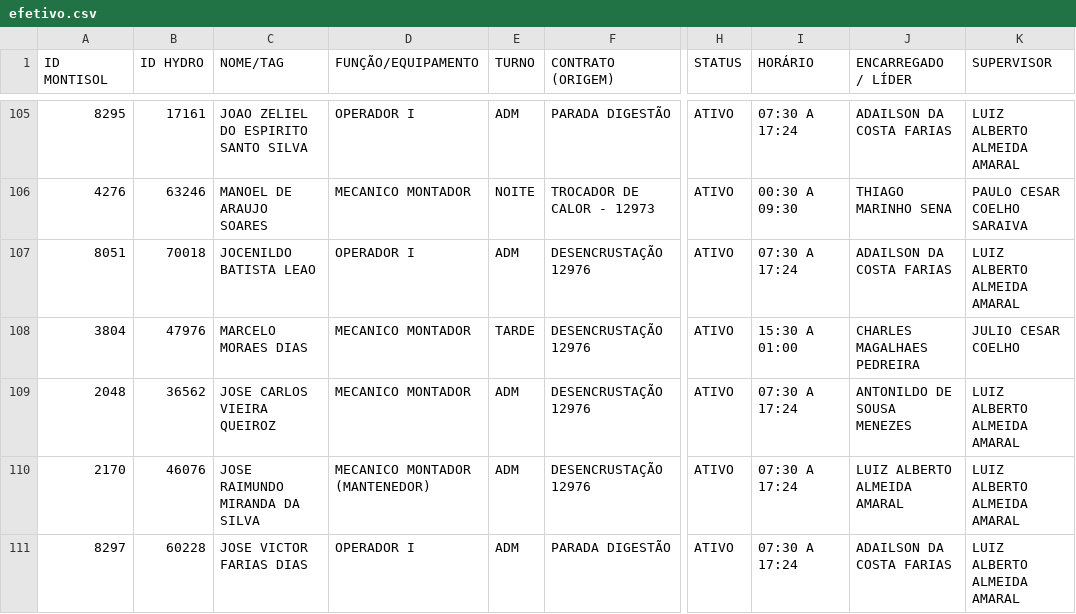
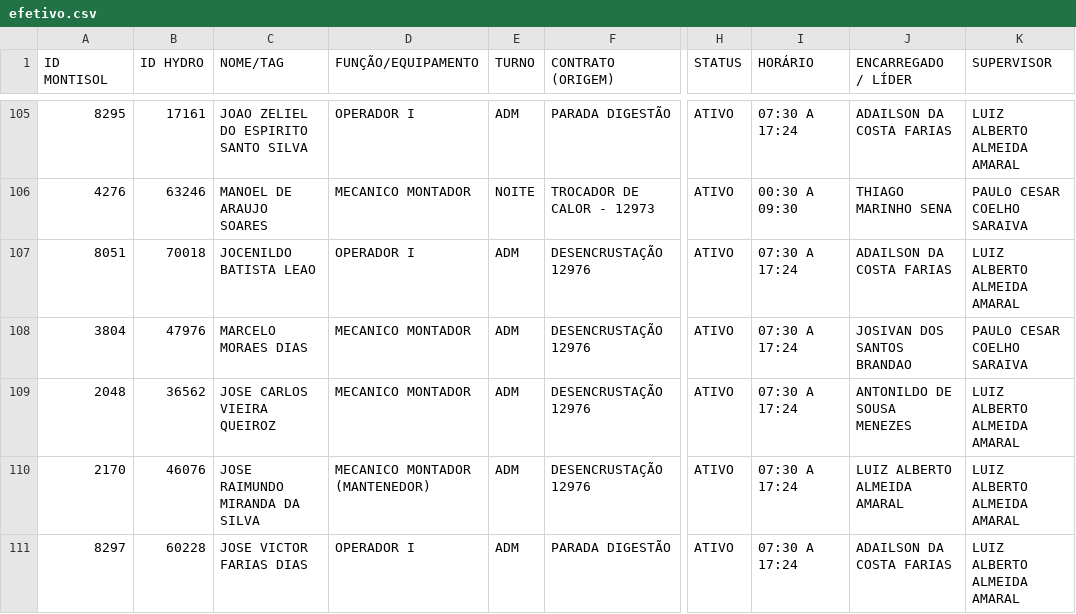
Before and after one commit to lucassnts963/followup_montisol, a CSV file: efetivo.csv, drawn as a sheet; only a part is shown, gaps mark what is left out; the diff names each change by its address in the sheet, - before the commit and + after, or states it on an @@ line.

Commit message:
Update efetivo.csv

```diff
--- a/efetivo.csv
+++ b/efetivo.csv
-E108 (TURNO): TARDE
+E108 (TURNO): ADM
-I108 (HORÁRIO): 15:30 A 01:00
+I108 (HORÁRIO): 07:30 A 17:24
-J108 (ENCARREGADO / LÍDER): CHARLES MAGALHAES PEDREIRA
+J108 (ENCARREGADO / LÍDER): JOSIVAN DOS SANTOS BRANDAO
-K108 (SUPERVISOR): JULIO CESAR COELHO
+K108 (SUPERVISOR): PAULO CESAR COELHO SARAIVA
```
